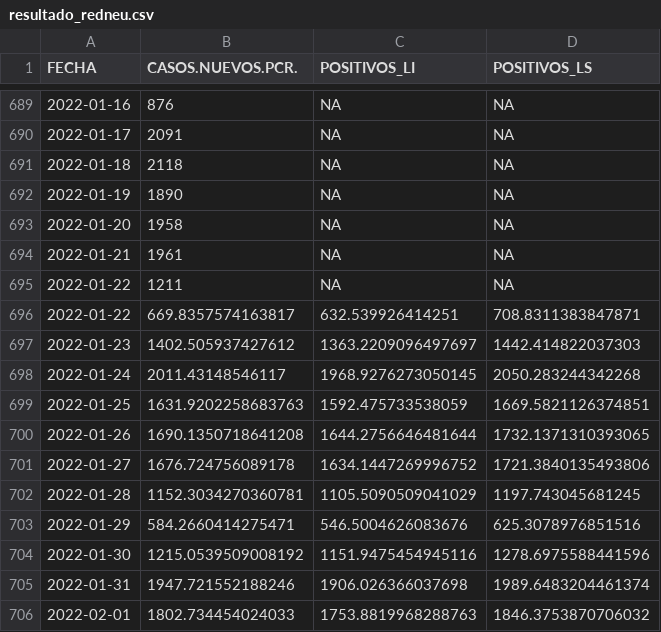
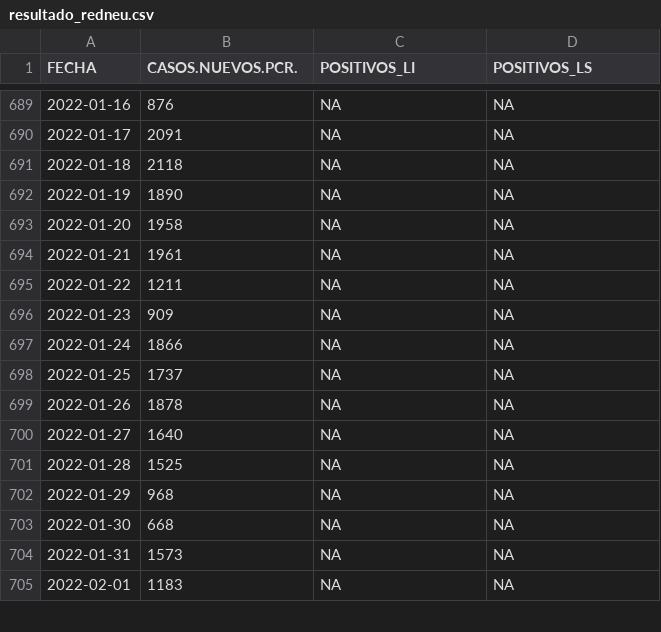
Before and after one commit to icane/covid19-rho, a CSV file: resultado_redneu.csv, drawn as a sheet; only a part is shown, gaps mark what is left out; the diff covers the shown part only.

Commit message:
Actualizado a 04/02/2022

```diff
--- a/resultado_redneu.csv
+++ b/resultado_redneu.csv
@@ -695,12 +695,11 @@ FECHA,CASOS.NUEVOS.PCR.,POSITIVOS_LI,POSITIVOS_LS
 2022-01-22,1211,NA,NA
-2022-01-22,669.8357574163817,632.539926414251,708.8311383847871
-2022-01-23,1402.505937427612,1363.2209096497697,1442.414822037303
-2022-01-24,2011.43148546117,1968.9276273050145,2050.283244342268
-2022-01-25,1631.9202258683763,1592.475733538059,1669.5821126374851
-2022-01-26,1690.1350718641208,1644.2756646481644,1732.1371310393065
-2022-01-27,1676.724756089178,1634.1447269996752,1721.3840135493806
-2022-01-28,1152.3034270360781,1105.5090509041029,1197.743045681245
-2022-01-29,584.2660414275471,546.5004626083676,625.3078976851516
-2022-01-30,1215.0539509008192,1151.9475454945116,1278.6975588441596
-2022-01-31,1947.721552188246,1906.026366037698,1989.6483204461374
-2022-02-01,1802.734454024033,1753.8819968288763,1846.3753870706032
+2022-01-23,909,NA,NA
+2022-01-24,1866,NA,NA
+2022-01-25,1737,NA,NA
+2022-01-26,1878,NA,NA
+2022-01-27,1640,NA,NA
+2022-01-28,1525,NA,NA
+2022-01-29,968,NA,NA
+2022-01-30,668,NA,NA
+2022-01-31,1573,NA,NA
+2022-02-01,1183,NA,NA
```
Also changed, not shown: 12 added rows and 9 edited cells elsewhere in this file.
